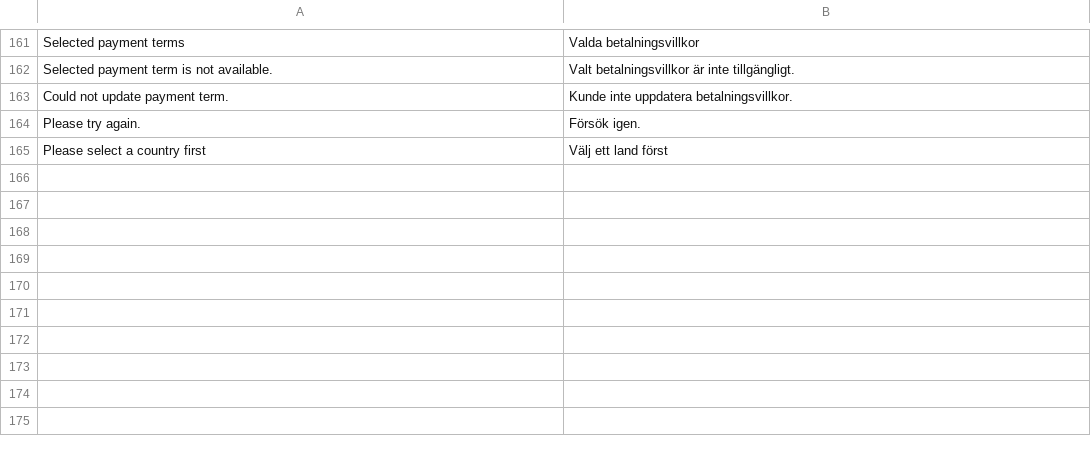
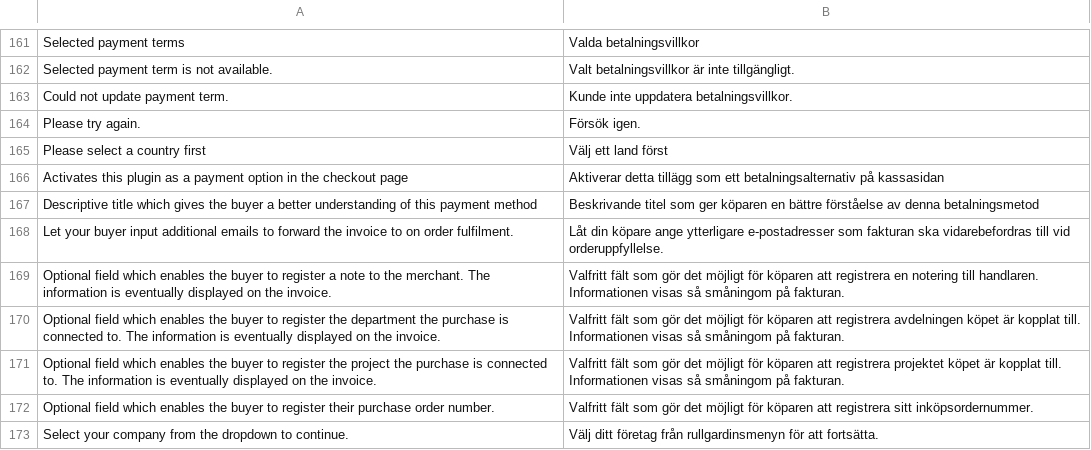
Before and after one commit to two-inc/magento-plugin, a CSV file: i18n/sv_SE.csv, drawn as a sheet; only a part is shown, gaps mark what is left out; the diff names each change by its address in the sheet, - before the commit and + after, or states it on an @@ line.

Commit message:
chore(i18n): auto-translate NO/SE for keys present only in nl_NL
Audit of i18n/nl_NL.csv vs i18n/nb_NO.csv + i18n/sv_SE.csv found
11 keys in NL with no Norwegian translation and 8 with no Swedish.
All are buyer-facing admin labels / config-field help text plus
the new "Select your company from the dropdown to continue."
checkout hint.

Translations below are LLM-auto-generated and have NOT been
reviewed by a native speaker. Tracked in ABN-434 for team review;
please flag any wording that needs adjustment. The English source
remains the fallback if a translation is wrong — no production
breakage risk.

Norwegian additions (nb_NO):
  - API key is missing / is not valid / is valid (×3)
  - Activates this plugin as a payment option in the checkout page
  - Descriptive title which gives the buyer a better understanding
    of this payment method
  - Let your buyer input additional emails to forward the invoice
    to on order fulfilment.
  - Optional field which enables the buyer to register a note /
    department / project / PO number (×4)
  - Select your company from the dropdown to continue.

Swedish additions (sv_SE) — same set minus the 3 "API key …"
keys, which were already present.

Cross-ref: ABN-434.

```diff
--- a/i18n/sv_SE.csv
+++ b/i18n/sv_SE.csv
+row 166: Activates this plugin as a payment option in the checkout page | Aktiverar detta tillägg som ett betalningsalternativ på kassasidan
+row 167: Descriptive title which gives the buyer a better understanding of this payment method | Beskrivande titel som ger köparen en bättre förståelse av denna betalningsmetod
+row 168: Let your buyer input additional emails to forward the invoice to on order fulfilment. | Låt din köpare ange ytterligare e-postadresser som fakturan ska vidarebefordras till vid orderuppfyllelse.
+row 169: Optional field which enables the buyer to register a note to the merchant. The information is eventually displayed on the invoice. | Valfritt fält som gör det möjligt för köparen att registrera en notering till handlaren. Informationen visas så småningom på fakturan.
+row 170: Optional field which enables the buyer to register the department the purchase is connected to. The information is eventually displayed on the invoice. | Valfritt fält som gör det möjligt för köparen att registrera avdelningen köpet är kopplat till. Informationen visas så småningom på fakturan.
+row 171: Optional field which enables the buyer to register the project the purchase is connected to. The information is eventually displayed on the invoice. | Valfritt fält som gör det möjligt för köparen att registrera projektet köpet är kopplat till. Informationen visas så småningom på fakturan.
+row 172: Optional field which enables the buyer to register their purchase order number. | Valfritt fält som gör det möjligt för köparen att registrera sitt inköpsordernummer.
+row 173: Select your company from the dropdown to continue. | Välj ditt företag från rullgardinsmenyn för att fortsätta.
```
Also changed, not shown: i18n/nb_NO.csv.
